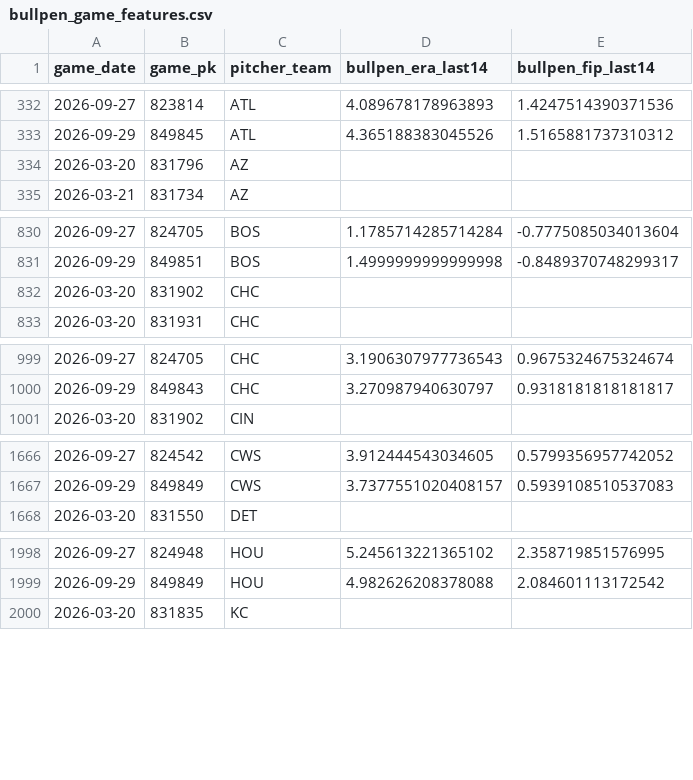
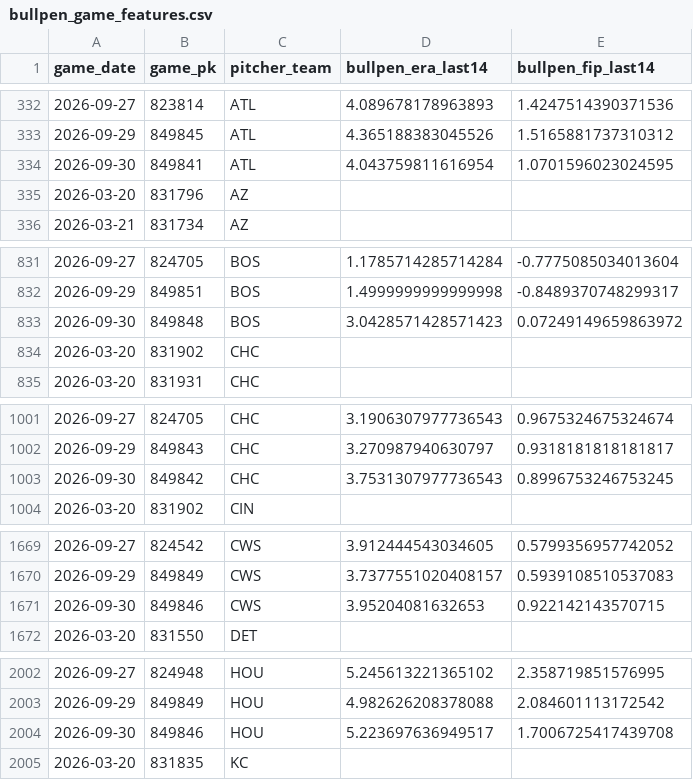
Before and after one commit to IanXiang587/Fantasy_Pitcher_Predictor, a CSV file: data/processed/bullpen_game_features.csv, drawn as a sheet; only a part is shown, gaps mark what is left out; the diff covers the shown part only.

```diff
--- a/data/processed/bullpen_game_features.csv
+++ b/data/processed/bullpen_game_features.csv
@@ -333,2 +333,3 @@ game_date,game_pk,pitcher_team,bullpen_era_last14,bullpen_fip_last14
 2026-09-29,849845,ATL,4.365188383045526,1.5165881737310312
+2026-09-30,849841,ATL,4.043759811616954,1.0701596023024595
 2026-03-20,831796,AZ,,
@@ -831,2 +832,3 @@ game_date,game_pk,pitcher_team,bullpen_era_last14,bullpen_fip_last14
 2026-09-29,849851,BOS,1.4999999999999998,-0.8489370748299317
+2026-09-30,849848,BOS,3.0428571428571423,0.07249149659863972
 2026-03-20,831902,CHC,,
@@ -1000,2 +1002,3 @@ game_date,game_pk,pitcher_team,bullpen_era_last14,bullpen_fip_last14
 2026-09-29,849843,CHC,3.270987940630797,0.9318181818181817
+2026-09-30,849842,CHC,3.7531307977736543,0.8996753246753245
 2026-03-20,831902,CIN,,
@@ -1667,2 +1670,3 @@ game_date,game_pk,pitcher_team,bullpen_era_last14,bullpen_fip_last14
 2026-09-29,849849,CWS,3.7377551020408157,0.5939108510537083
+2026-09-30,849846,CWS,3.95204081632653,0.922142143570715
 2026-03-20,831550,DET,,
@@ -1999,2 +2003,3 @@ game_date,game_pk,pitcher_team,bullpen_era_last14,bullpen_fip_last14
 2026-09-29,849849,HOU,4.982626208378088,2.084601113172542
+2026-09-30,849846,HOU,5.223697636949517,1.7006725417439708
 2026-03-20,831835,KC,,
```
Also changed, not shown: 3 added rows elsewhere in this file, data/processed/latest_predictions.csv, data/processed/pitching_targets.csv, 2 other files.
